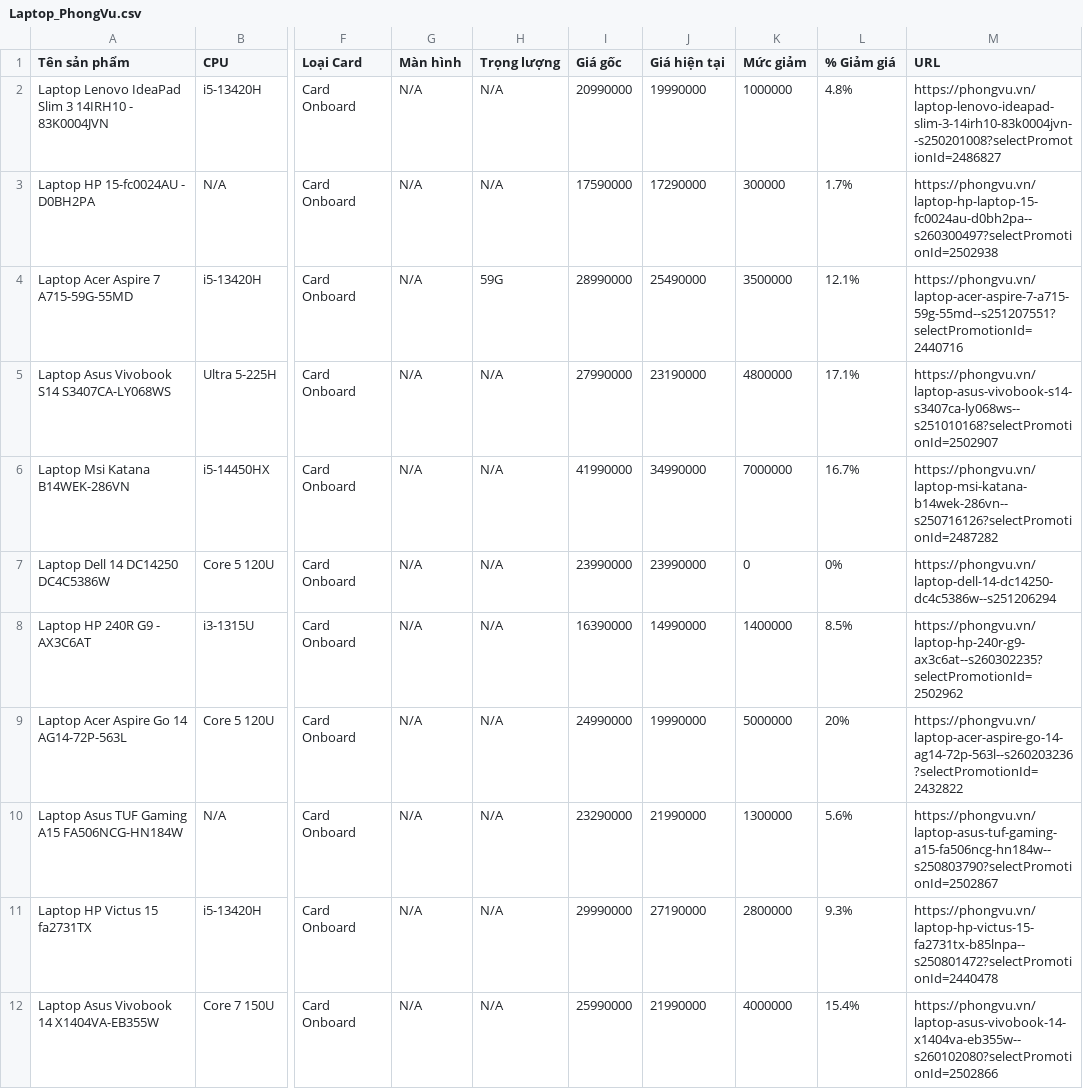
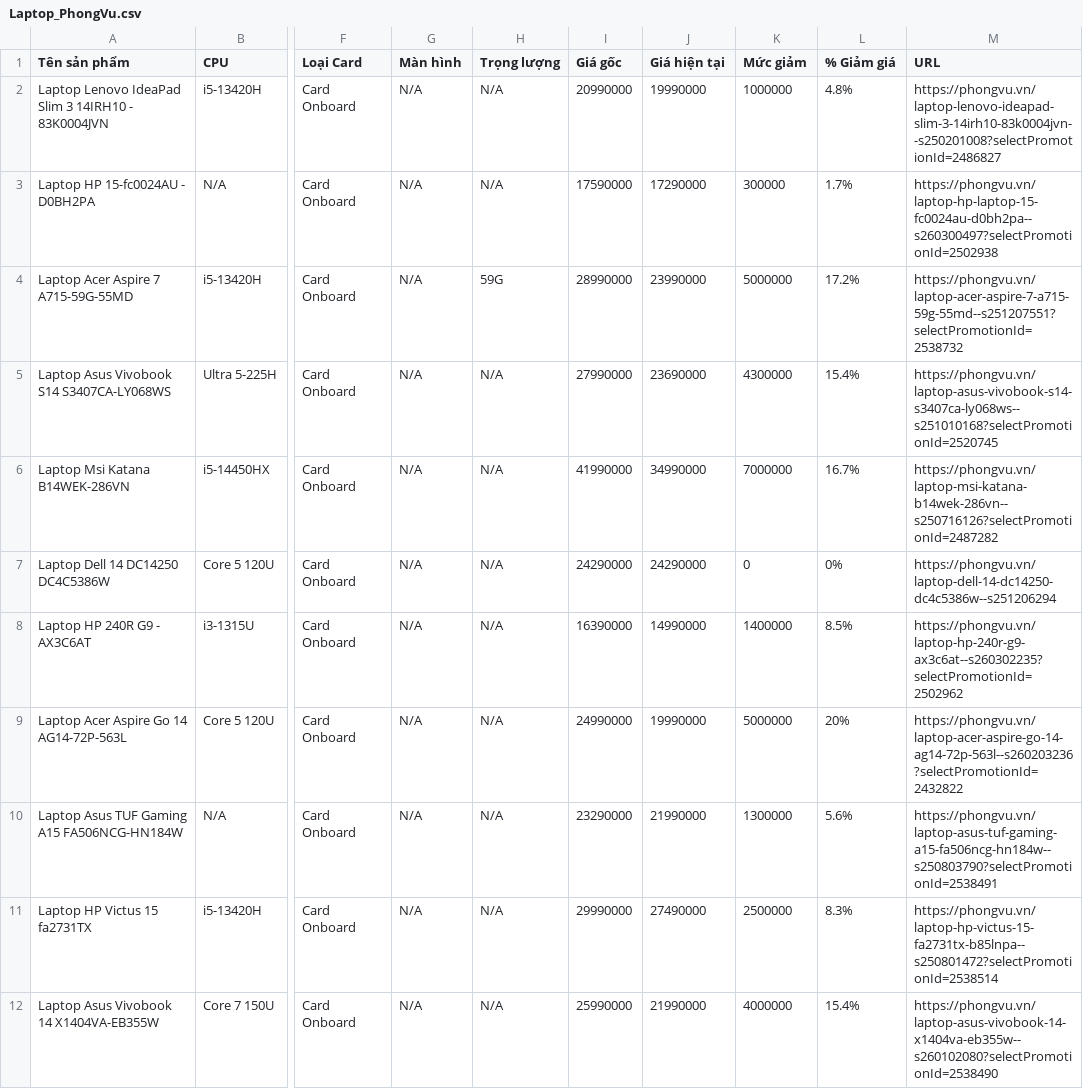
Before and after one commit to Kingpza/PhantichgiaSPLapTop, a CSV file: Laptop_PhongVu.csv, drawn as a sheet; only a part is shown, gaps mark what is left out; the diff covers the shown part only; the diff names each change by its address in the sheet, - before the commit and + after, or states it on an @@ line.

```diff
--- a/Laptop_PhongVu.csv
+++ b/Laptop_PhongVu.csv
-J4 (Giá hiện tại): 25490000
+J4 (Giá hiện tại): 23990000
-K4 (Mức giảm): 3500000
+K4 (Mức giảm): 5000000
-L4 (% Giảm giá): 12.1%
+L4 (% Giảm giá): 17.2%
-M4 (URL): https://phongvu.vn/laptop-acer-aspire-7-a715-59g-55md--s251207551?selectPromotionId=2440716
+M4 (URL): https://phongvu.vn/laptop-acer-aspire-7-a715-59g-55md--s251207551?selectPromotionId=2538732
-J5 (Giá hiện tại): 23190000
+J5 (Giá hiện tại): 23690000
-K5 (Mức giảm): 4800000
+K5 (Mức giảm): 4300000
-L5 (% Giảm giá): 17.1%
+L5 (% Giảm giá): 15.4%
-M5 (URL): https://phongvu.vn/laptop-asus-vivobook-s14-s3407ca-ly068ws--s251010168?selectPromotionId=2502907
+M5 (URL): https://phongvu.vn/laptop-asus-vivobook-s14-s3407ca-ly068ws--s251010168?selectPromotionId=2520745
-I7 (Giá gốc): 23990000
+I7 (Giá gốc): 24290000
-J7 (Giá hiện tại): 23990000
+J7 (Giá hiện tại): 24290000
-M10 (URL): https://phongvu.vn/laptop-asus-tuf-gaming-a15-fa506ncg-hn184w--s250803790?selectPromotionId=2502867
+M10 (URL): https://phongvu.vn/laptop-asus-tuf-gaming-a15-fa506ncg-hn184w--s250803790?selectPromotionId=2538491
-J11 (Giá hiện tại): 27190000
+J11 (Giá hiện tại): 27490000
-K11 (Mức giảm): 2800000
+K11 (Mức giảm): 2500000
-L11 (% Giảm giá): 9.3%
+L11 (% Giảm giá): 8.3%
-M11 (URL): https://phongvu.vn/laptop-hp-victus-15-fa2731tx-b85lnpa--s250801472?selectPromotionId=2440478
+M11 (URL): https://phongvu.vn/laptop-hp-victus-15-fa2731tx-b85lnpa--s250801472?selectPromotionId=2538514
-M12 (URL): https://phongvu.vn/laptop-asus-vivobook-14-x1404va-eb355w--s260102080?selectPromotionId=2502866
+M12 (URL): https://phongvu.vn/laptop-asus-vivobook-14-x1404va-eb355w--s260102080?selectPromotionId=2538490
```
Also changed, not shown: 5 added rows, 5 removed rows and 40 edited cells elsewhere in this file, Laptop_BanChay_PhongVu.csv, 2 other files.
